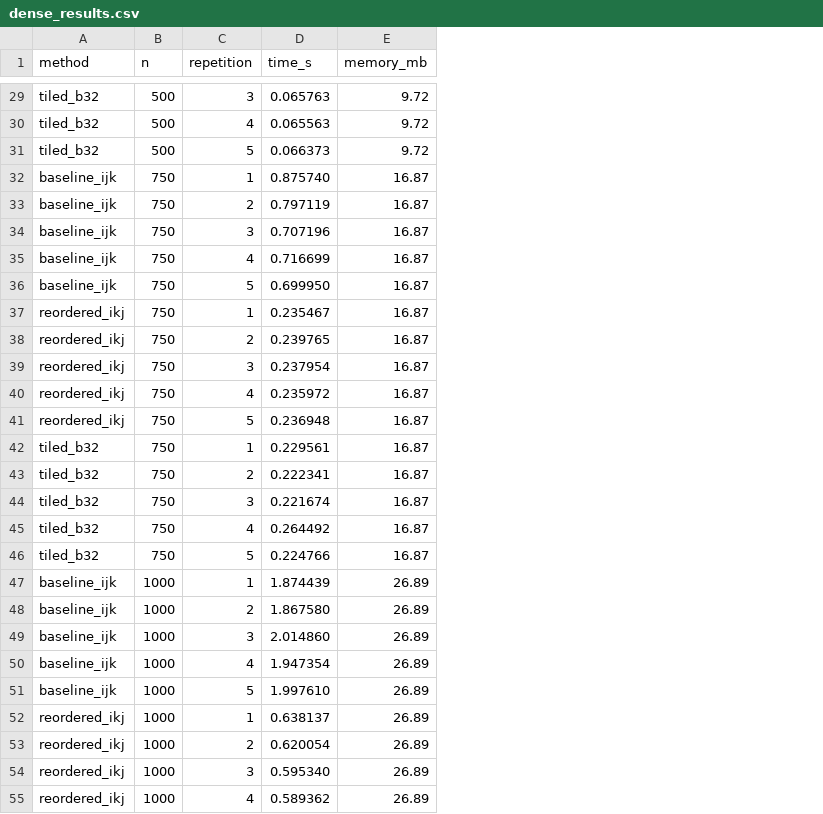
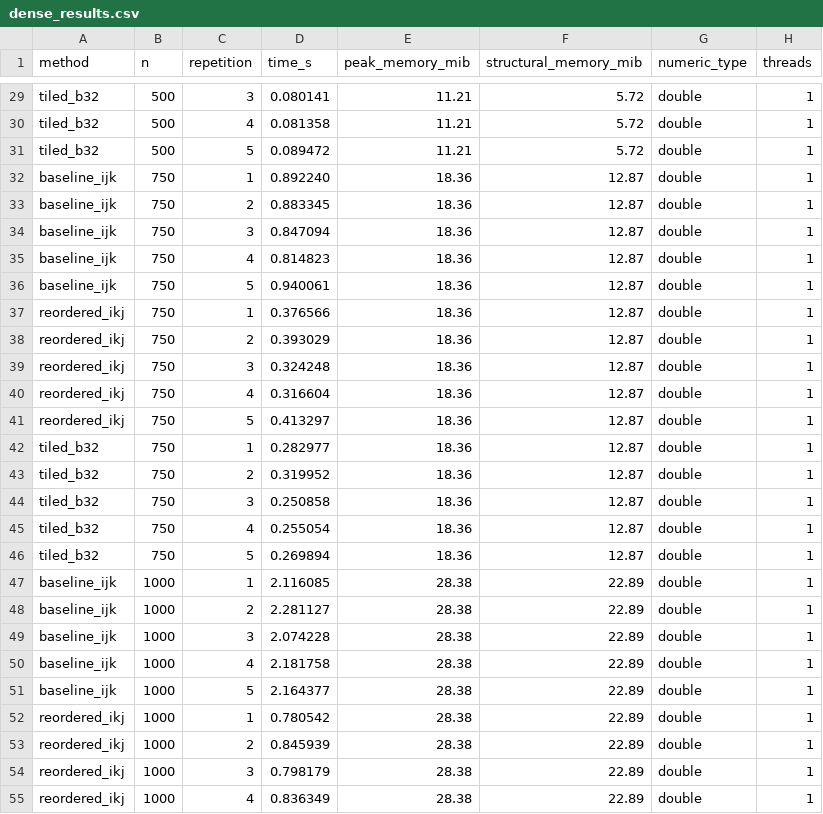
Before and after one commit to abelcasv/Assignment02_Abel, a CSV file: results/dense_results.csv, drawn as a sheet; only a part is shown, gaps mark what is left out; removed rows and columns are numbered as before the commit, all else as after; the diff covers the shown part only; the diff names each change by its address in the sheet, - before the commit and + after, or states it on an @@ line.

```diff
--- a/results/dense_results.csv
+++ b/results/dense_results.csv
-column E (memory_mb), rows 29-55: 9.72 | 9.72 | 9.72 | 16.87 | 16.87 | 16.87 | 16.87 | 16.87 | 16.87 | 16.87 | 16.87 | 16.87 | 16.87 | 16.87 | 16.87 | 16.87 | 16.87 | 16.87 | 26.89 | 26.89 | 26.89 | 26.89 | 26.89 | 26.89 | 26.89 | 26.89 | 26.89
+column E (peak_memory_mib), rows 29-55: 11.21 | 11.21 | 11.21 | 18.36 | 18.36 | 18.36 | 18.36 | 18.36 | 18.36 | 18.36 | 18.36 | 18.36 | 18.36 | 18.36 | 18.36 | 18.36 | 18.36 | 18.36 | 28.38 | 28.38 | 28.38 | 28.38 | 28.38 | 28.38 | 28.38 | 28.38 | 28.38
+column F (structural_memory_mib), rows 29-55: 5.72 | 5.72 | 5.72 | 12.87 | 12.87 | 12.87 | 12.87 | 12.87 | 12.87 | 12.87 | 12.87 | 12.87 | 12.87 | 12.87 | 12.87 | 12.87 | 12.87 | 12.87 | 22.89 | 22.89 | 22.89 | 22.89 | 22.89 | 22.89 | 22.89 | 22.89 | 22.89
+column G (numeric_type), rows 29-55: all double
+column H (threads), rows 29-55: all 1
-D29 (time_s): 0.065763
+D29 (time_s): 0.080141
-D30 (time_s): 0.065563
+D30 (time_s): 0.081358
-D31 (time_s): 0.066373
+D31 (time_s): 0.089472
-D32 (time_s): 0.875740
+D32 (time_s): 0.892240
-D33 (time_s): 0.797119
+D33 (time_s): 0.883345
-D34 (time_s): 0.707196
+D34 (time_s): 0.847094
-D35 (time_s): 0.716699
+D35 (time_s): 0.814823
-D36 (time_s): 0.699950
+D36 (time_s): 0.940061
-D37 (time_s): 0.235467
+D37 (time_s): 0.376566
-D38 (time_s): 0.239765
+D38 (time_s): 0.393029
-D39 (time_s): 0.237954
+D39 (time_s): 0.324248
-D40 (time_s): 0.235972
+D40 (time_s): 0.316604
-D41 (time_s): 0.236948
+D41 (time_s): 0.413297
-D42 (time_s): 0.229561
+D42 (time_s): 0.282977
-D43 (time_s): 0.222341
+D43 (time_s): 0.319952
-D44 (time_s): 0.221674
+D44 (time_s): 0.250858
-D45 (time_s): 0.264492
+D45 (time_s): 0.255054
-D46 (time_s): 0.224766
+D46 (time_s): 0.269894
-D47 (time_s): 1.874439
+D47 (time_s): 2.116085
-D48 (time_s): 1.867580
+D48 (time_s): 2.281127
-D49 (time_s): 2.014860
+D49 (time_s): 2.074228
-D50 (time_s): 1.947354
+D50 (time_s): 2.181758
-D51 (time_s): 1.997610
+D51 (time_s): 2.164377
-D52 (time_s): 0.638137
+D52 (time_s): 0.780542
-D53 (time_s): 0.620054
+D53 (time_s): 0.845939
-D54 (time_s): 0.595340
+D54 (time_s): 0.798179
-D55 (time_s): 0.589362
+D55 (time_s): 0.836349
```
Also changed, not shown: 63 edited cells elsewhere in this file, results/dense_summary.csv, results/sparse_results.csv, 4 other files.
